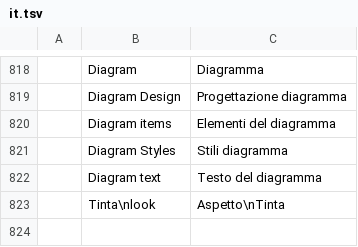
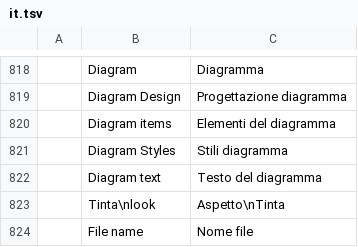
Before and after one commit to StDenis1980/deckcraft, a TSV file: crates/ui-egui/src/i18n/it.tsv, drawn as a sheet; only a part is shown, gaps mark what is left out; the diff names each change by its address in the sheet, - before the commit and + after, or states it on an @@ line.

```diff
--- a/crates/ui-egui/src/i18n/it.tsv
+++ b/crates/ui-egui/src/i18n/it.tsv
+row 824:  | File name | Nome file
```
Also changed, not shown: crates/ui-egui/src/i18n/cs.tsv, crates/ui-egui/src/i18n/de.tsv, 13 other files.
